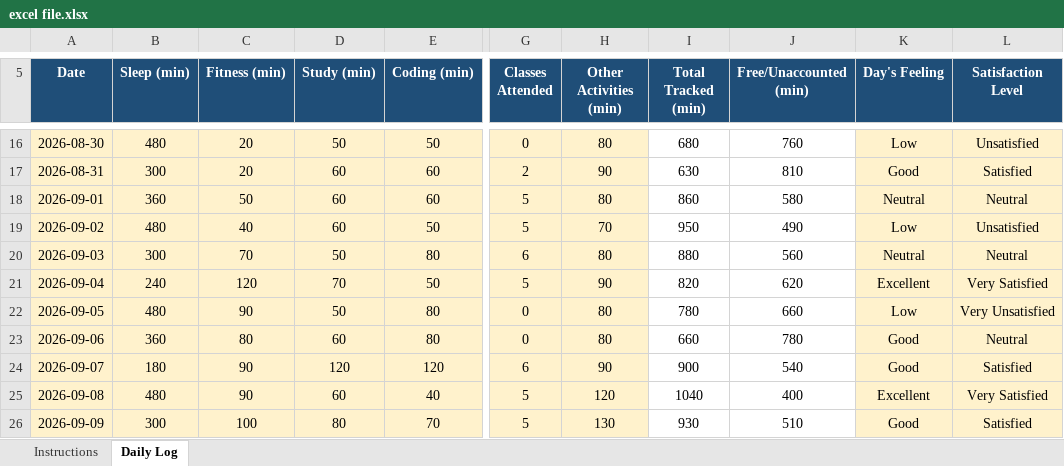
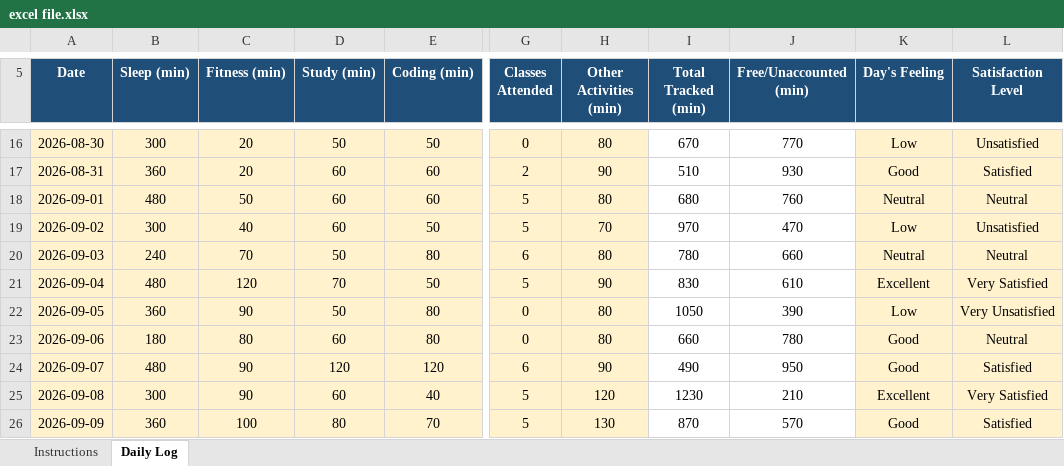
Before and after one commit to chhayasachdeva06/CAP776-Daily-Work, an Excel workbook: excel file.xlsx, sheet Daily Log, drawn as a sheet; only a part is shown, gaps mark what is left out; values as stored, in another font and other column widths than the file's, no borders; conditional formats not drawn; the diff covers the shown part only; the diff names each change by its address in the sheet, - before the commit and + after, or states it on an @@ line.

```diff
--- a/excel file.xlsx (sheet Daily Log)
+++ b/excel file.xlsx (sheet Daily Log)
-B16 (Sleep (min)): 480
+B16 (Sleep (min)): 300
-I16 (Total Tracked (min)): 680
+I16 (Total Tracked (min)): 670
-J16 (Free/Unaccounted (min)): 760
+J16 (Free/Unaccounted (min)): 770
-B17 (Sleep (min)): 300
+B17 (Sleep (min)): 360
-I17 (Total Tracked (min)): 630
+I17 (Total Tracked (min)): 510
-J17 (Free/Unaccounted (min)): 810
+J17 (Free/Unaccounted (min)): 930
-B18 (Sleep (min)): 360
+B18 (Sleep (min)): 480
-I18 (Total Tracked (min)): 860
+I18 (Total Tracked (min)): 680
-J18 (Free/Unaccounted (min)): 580
+J18 (Free/Unaccounted (min)): 760
-B19 (Sleep (min)): 480
+B19 (Sleep (min)): 300
-I19 (Total Tracked (min)): 950
+I19 (Total Tracked (min)): 970
-J19 (Free/Unaccounted (min)): 490
+J19 (Free/Unaccounted (min)): 470
-B20 (Sleep (min)): 300
+B20 (Sleep (min)): 240
-I20 (Total Tracked (min)): 880
+I20 (Total Tracked (min)): 780
-J20 (Free/Unaccounted (min)): 560
+J20 (Free/Unaccounted (min)): 660
-B21 (Sleep (min)): 240
+B21 (Sleep (min)): 480
-I21 (Total Tracked (min)): 820
+I21 (Total Tracked (min)): 830
-J21 (Free/Unaccounted (min)): 620
+J21 (Free/Unaccounted (min)): 610
-B22 (Sleep (min)): 480
+B22 (Sleep (min)): 360
-I22 (Total Tracked (min)): 780
+I22 (Total Tracked (min)): 1050
-J22 (Free/Unaccounted (min)): 660
+J22 (Free/Unaccounted (min)): 390
-B23 (Sleep (min)): 360
+B23 (Sleep (min)): 180
-B24 (Sleep (min)): 180
+B24 (Sleep (min)): 480
-I24 (Total Tracked (min)): 900
+I24 (Total Tracked (min)): 490
-J24 (Free/Unaccounted (min)): 540
+J24 (Free/Unaccounted (min)): 950
-B25 (Sleep (min)): 480
+B25 (Sleep (min)): 300
-I25 (Total Tracked (min)): 1040
+I25 (Total Tracked (min)): 1230
-J25 (Free/Unaccounted (min)): 400
+J25 (Free/Unaccounted (min)): 210
-B26 (Sleep (min)): 300
+B26 (Sleep (min)): 360
-I26 (Total Tracked (min)): 930
+I26 (Total Tracked (min)): 870
-J26 (Free/Unaccounted (min)): 510
+J26 (Free/Unaccounted (min)): 570
```
Also changed, not shown: 1 added row, 61 edited cells and cell formats elsewhere in this sheet, formulas that keep their value.
